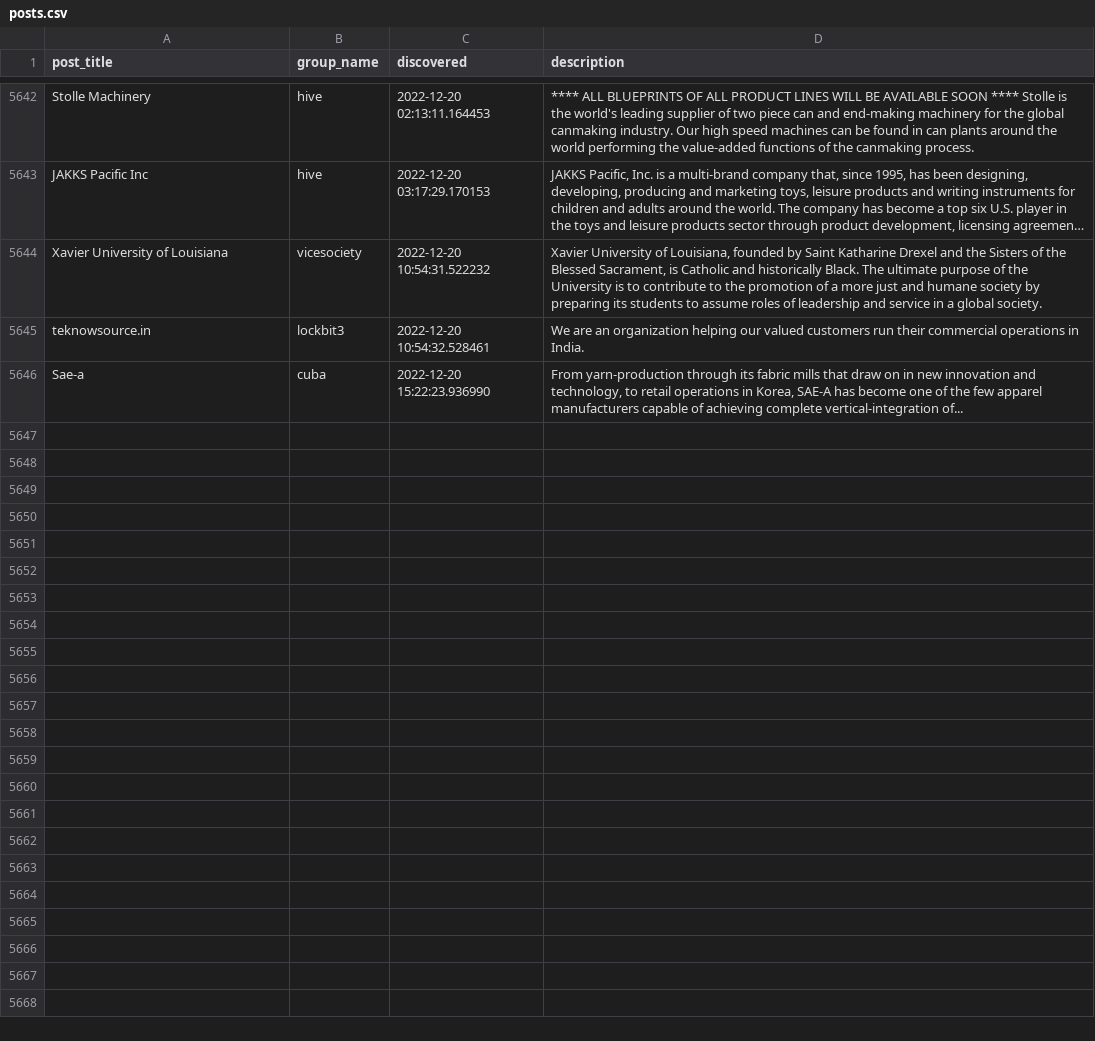
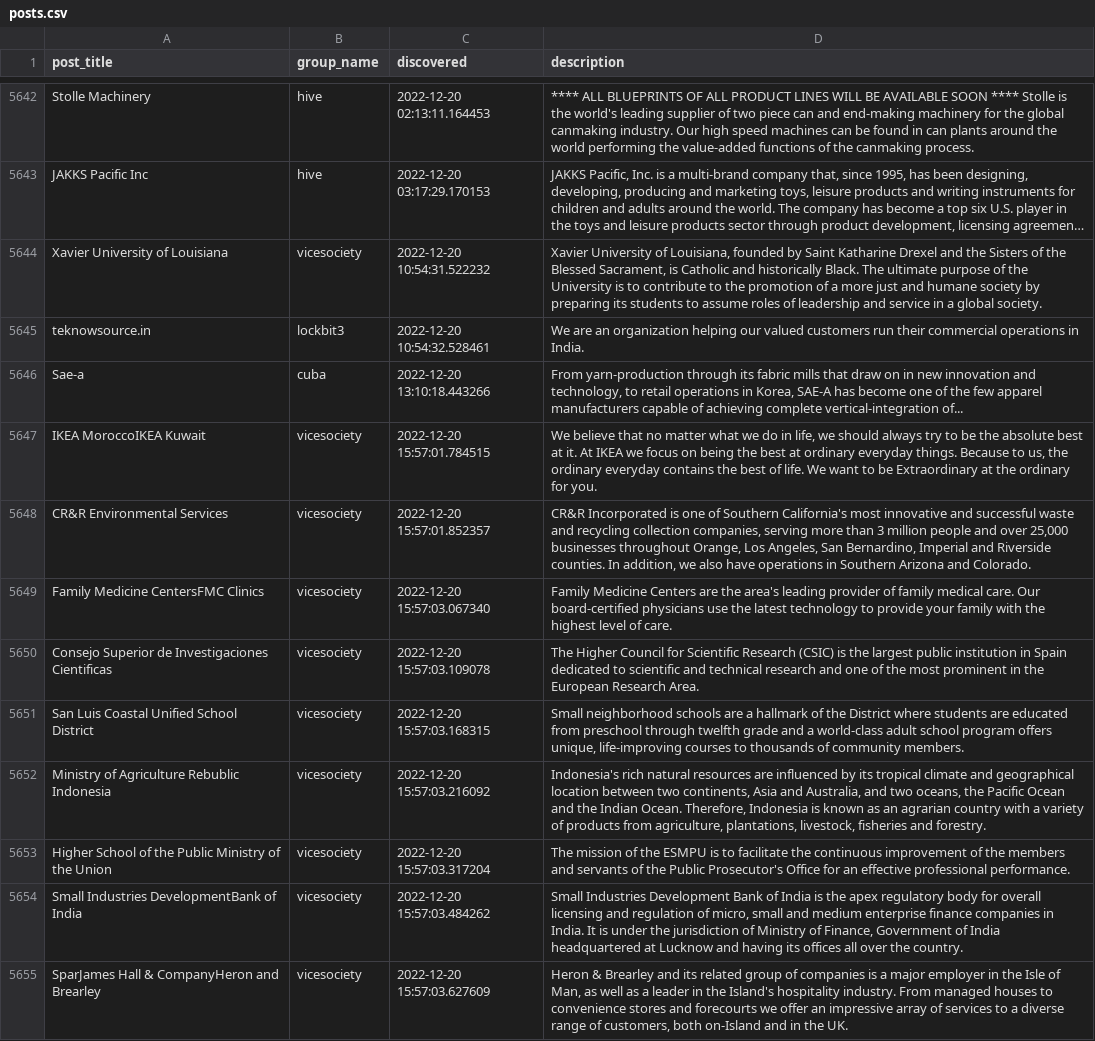
Before and after one commit to tinyx3k/ransomware.live, a CSV file: docs/posts.csv, drawn as a sheet; only a part is shown, gaps mark what is left out; long unchanged cells end in …; the diff covers the shown part only.

Commit message:
new vicesociety parser

```diff
--- a/docs/posts.csv
+++ b/docs/posts.csv
@@ -5645,2 +5645,11 @@ Xavier University of Louisiana,vicesociety,2022-12-20 10:54:31.522232,"Xavier Un
 teknowsource.in,lockbit3,2022-12-20 10:54:32.528461,We are an organization helping our valued customers run their commercial operations in India.
-Sae-a,cuba,2022-12-20 15:22:23.936990,"From yarn-production through its fabric mills that draw on in new innovation and technology, to retail operations in Korea, SAE-A has become one of the few apparel manufacturers capable of achieving complete vertical-integration of..."
+Sae-a,cuba,2022-12-20 13:10:18.443266,"From yarn-production through its fabric mills that draw on in new innovation and technology, to retail operations in Korea, SAE-A has become one of the few apparel manufacturers capable of achieving complete vertical-integration of..."
+IKEA MoroccoIKEA Kuwait,vicesociety,2022-12-20 15:57:01.784515,"We believe that no matter what we do in life, we should always try to be the absolute best at it. At IKEA we focus on being the best at ordinary everyday things. Because to us, the ordinary everyday contains the best of life. We want to be Extraordinary at the ordinary for you."
+CR&R Environmental Services,vicesociety,2022-12-20 15:57:01.852357,"CR&R Incorporated is one of Southern California's most innovative and successful waste and recycling collection companies, serving more than 3 million people and over 25,000 businesses throughout Orange, Los Angeles, San Bernardino, Imperial and Riverside counties. In addition, we also have operations in Southern Arizona and Colorado."
+Family Medicine CentersFMC Clinics,vicesociety,2022-12-20 15:57:03.067340,Family Medicine Centers are the area's leading provider of family medical care. Our board-certified physicians use the latest technology to provide your family with the highest level of care.
+Consejo Superior de Investigaciones Cientificas,vicesociety,2022-12-20 15:57:03.109078,The Higher Council for Scientific Research (CSIC) is the largest public institution in Spain dedicated to scientific and technical research and one of the most prominent in the European Research Area.
+San Luis Coastal Unified School District,vicesociety,2022-12-20 15:57:03.168315,"Small neighborhood schools are a hallmark of the District where students are educated from preschool through twelfth grade and a world-class adult school program offers unique, life-improving courses to thousands of community members."
+Ministry of Agriculture Rebublic Indonesia,vicesociety,2022-12-20 15:57:03.216092,"Indonesia's rich natural resources are influenced by its tropical climate and geographical location between two continents, Asia and Australia, and two oceans, the Pacific Ocean and the Indian Ocean. Therefore, Indonesia is known as an agrarian country with a variety of products from agriculture, plantations, livestock, fisheries and forestry."
+Higher School of the Public Ministry of the Union,vicesociety,2022-12-20 15:57:03.317204,The mission of the ESMPU is to facilitate the continuous improvement of the members and servants of the Public Prosecutor's Office for an effective professional performance.
+Small Industries DevelopmentBank of India,vicesociety,2022-12-20 15:57:03.484262,"Small Industries Development Bank of India is the apex regulatory body for overall licensing and regulation of micro, small and medium enterprise finance companies in India. It is under the jurisdiction of Ministry of Finance, Government of India headquartered at Lucknow and having its offices all over the country."
+SparJames Hall & CompanyHeron and Brearley,vicesociety,2022-12-20 15:57:03.627609,"Heron & Brearley and its related group of companies is a major employer in the Isle of Man, as well as a leader in the Island's hospitality industry. From managed houses to convenience stores and forecourts we offer an impressive array of services to a diverse range of customers, both on-Island and in the UK."
```
Also changed, not shown: 9 added rows elsewhere in this file, 11 other files.
